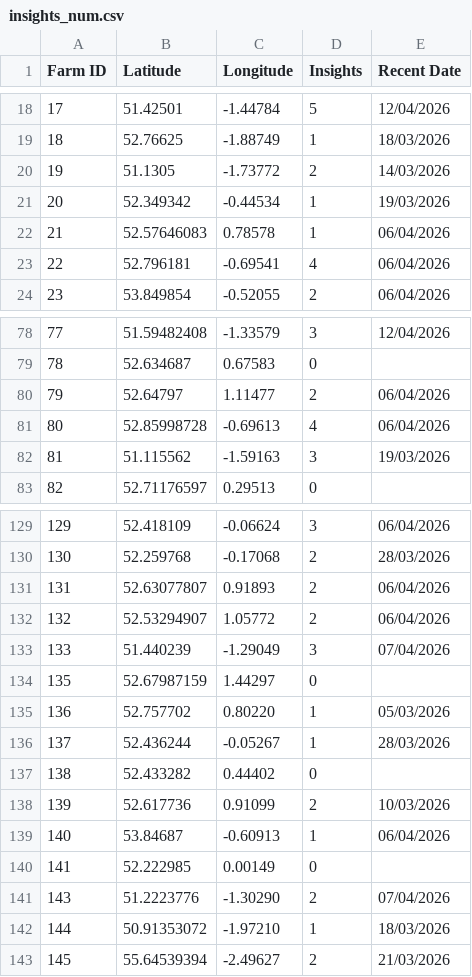
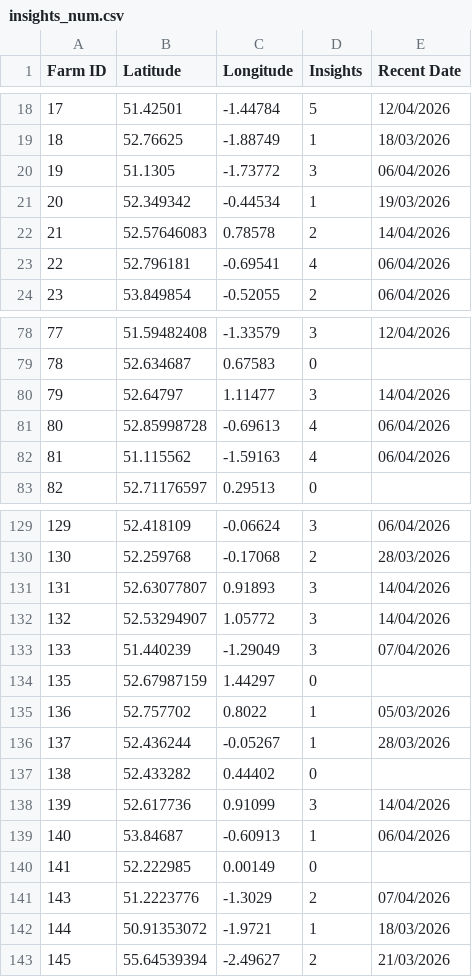
Before and after one commit to PeterMessium/KMZGenerator, a CSV file: insights_num.csv, drawn as a sheet; only a part is shown, gaps mark what is left out; the diff covers the shown part only.

Commit message:
Add files via upload

```diff
--- a/insights_num.csv
+++ b/insights_num.csv
@@ -19,5 +19,5 @@ Farm ID,Latitude,Longitude,Insights,Recent Date
 18,52.76625,-1.88749,1,18/03/2026
-19,51.1305,-1.73772,2,14/03/2026
+19,51.1305,-1.73772,3,06/04/2026
 20,52.349342,-0.44534,1,19/03/2026
-21,52.57646083,0.78578,1,06/04/2026
+21,52.57646083,0.78578,2,14/04/2026
 22,52.796181,-0.69541,4,06/04/2026
@@ -79,5 +79,5 @@ Farm ID,Latitude,Longitude,Insights,Recent Date
 78,52.634687,0.67583,0,
-79,52.64797,1.11477,2,06/04/2026
+79,52.64797,1.11477,3,14/04/2026
 80,52.85998728,-0.69613,4,06/04/2026
-81,51.115562,-1.59163,3,19/03/2026
+81,51.115562,-1.59163,4,06/04/2026
 82,52.71176597,0.29513,0,
@@ -130,14 +130,14 @@ Farm ID,Latitude,Longitude,Insights,Recent Date
 130,52.259768,-0.17068,2,28/03/2026
-131,52.63077807,0.91893,2,06/04/2026
-132,52.53294907,1.05772,2,06/04/2026
+131,52.63077807,0.91893,3,14/04/2026
+132,52.53294907,1.05772,3,14/04/2026
 133,51.440239,-1.29049,3,07/04/2026
 135,52.67987159,1.44297,0,
-136,52.757702,0.80220,1,05/03/2026
+136,52.757702,0.8022,1,05/03/2026
 137,52.436244,-0.05267,1,28/03/2026
 138,52.433282,0.44402,0,
-139,52.617736,0.91099,2,10/03/2026
+139,52.617736,0.91099,3,14/04/2026
 140,53.84687,-0.60913,1,06/04/2026
 141,52.222985,0.00149,0,
-143,51.2223776,-1.30290,2,07/04/2026
-144,50.91353072,-1.97210,1,18/03/2026
+143,51.2223776,-1.3029,2,07/04/2026
+144,50.91353072,-1.9721,1,18/03/2026
 145,55.64539394,-2.49627,2,21/03/2026
```
Also changed, not shown: 13 added rows and 45 edited cells elsewhere in this file.
